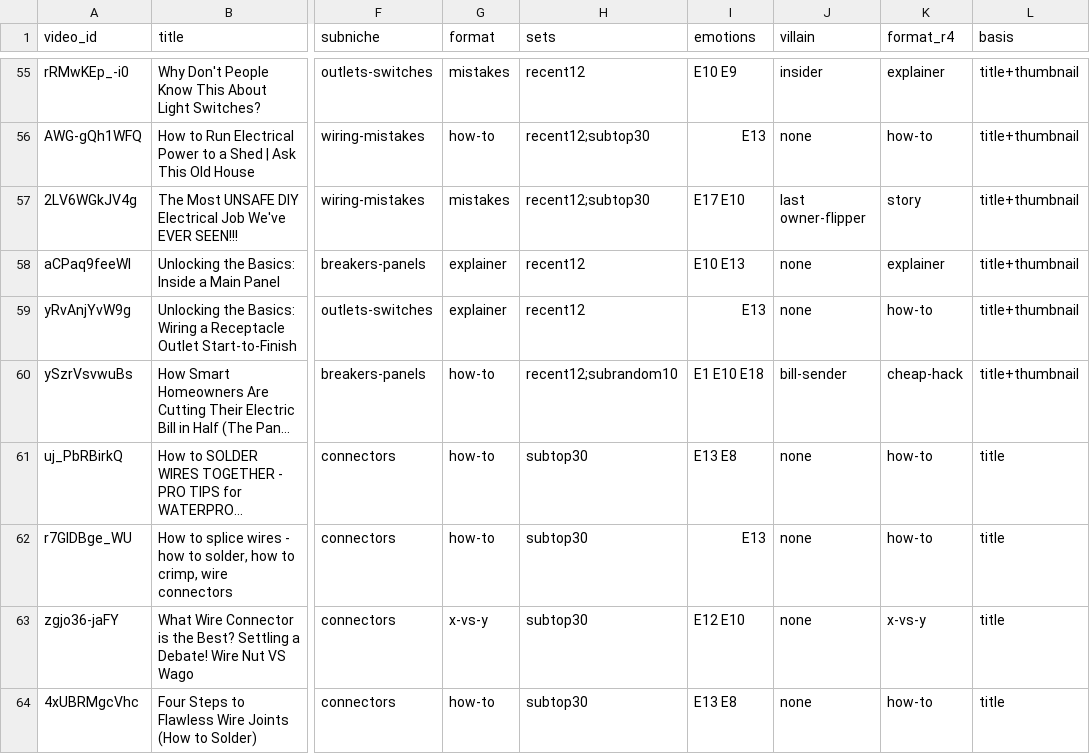
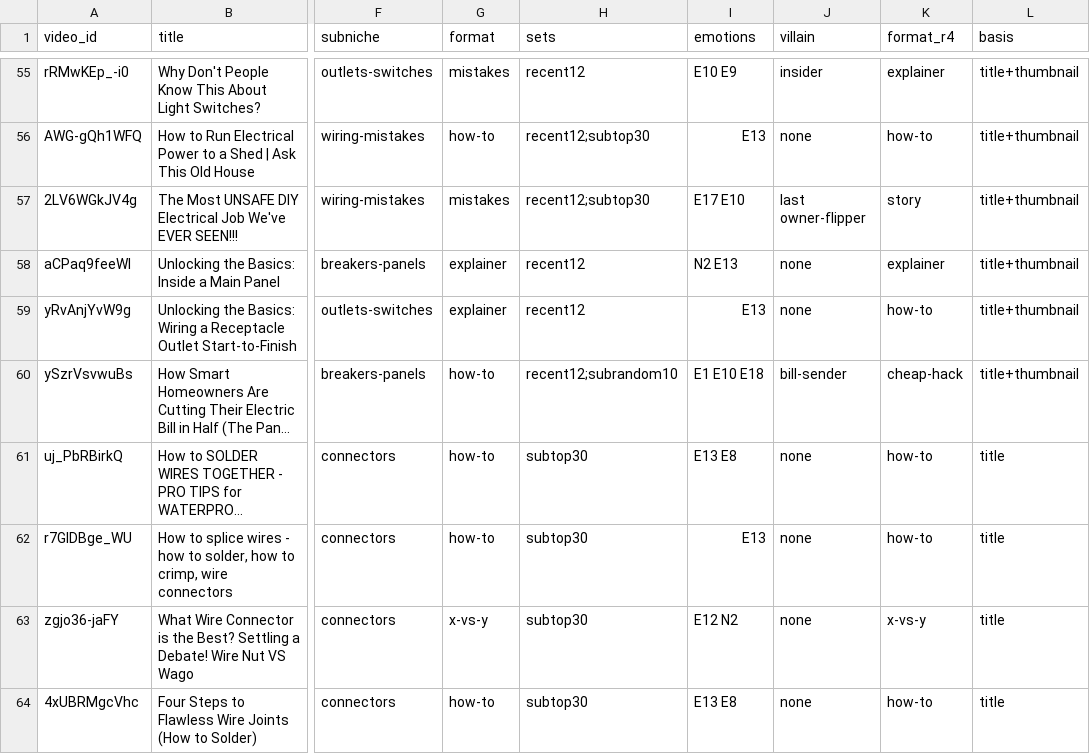
Before and after one commit to KPMYT/niche-research, a CSV file: studies/electrical/data/labels/labelled-A.csv, drawn as a sheet; only a part is shown, gaps mark what is left out; long unchanged cells end in …; the diff covers the shown part only; the diff names each change by its address in the sheet, - before the commit and + after, or states it on an @@ line.

```diff
--- a/studies/electrical/data/labels/labelled-A.csv
+++ b/studies/electrical/data/labels/labelled-A.csv
-I58 (emotions): E10 E13
+I58 (emotions): N2 E13
-I63 (emotions): E12 E10
+I63 (emotions): E12 N2
```
Also changed, not shown: 114 edited cells elsewhere in this file, studies/electrical/data/labels/labelled-A-summary.csv, 4 other files.
